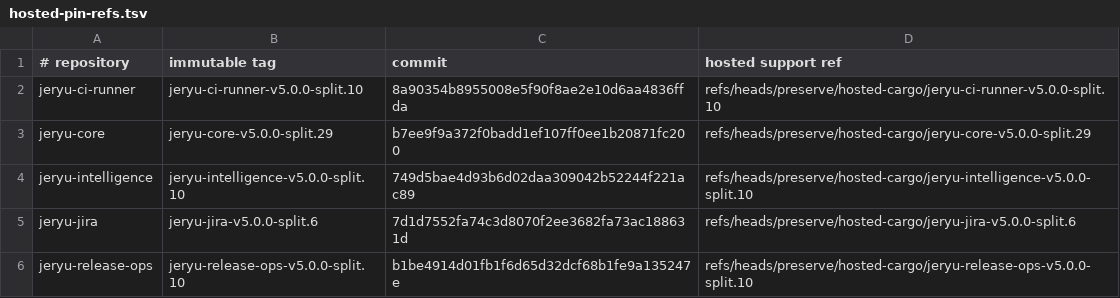
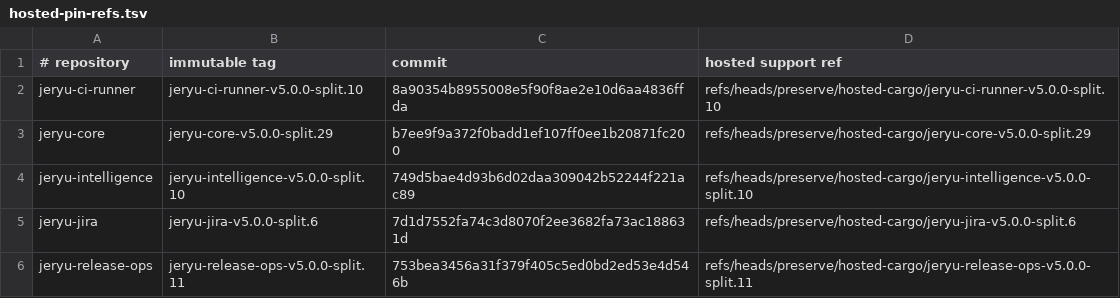
Before and after one commit to neverhuman/jeryu-deploy, a TSV file: .cargo/hosted-pin-refs.tsv, drawn as a sheet.

Commit message:
Adopt the released release-ops main pin

```diff
--- a/.cargo/hosted-pin-refs.tsv
+++ b/.cargo/hosted-pin-refs.tsv
@@ -5,2 +5,2 @@ jeryu-intelligence|jeryu-intelligence-v5.0.0-split.10|749d5bae4d93b6d02daa309042
 jeryu-jira|jeryu-jira-v5.0.0-split.6|7d1d7552fa74c3d8070f2ee3682fa73ac188631d|refs/heads/preserve/hosted-cargo/jeryu-jira-v5.0.0-split.6
-jeryu-release-ops|jeryu-release-ops-v5.0.0-split.10|b1be4914d01fb1f6d65d32dcf68b1fe9a135247e|refs/heads/preserve/hosted-cargo/jeryu-release-ops-v5.0.0-split.10
+jeryu-release-ops|jeryu-release-ops-v5.0.0-split.11|753bea3456a31f379f405c5ed0bd2ed53e4d546b|refs/heads/preserve/hosted-cargo/jeryu-release-ops-v5.0.0-split.11
```
Also changed, not shown: 3 other files.
